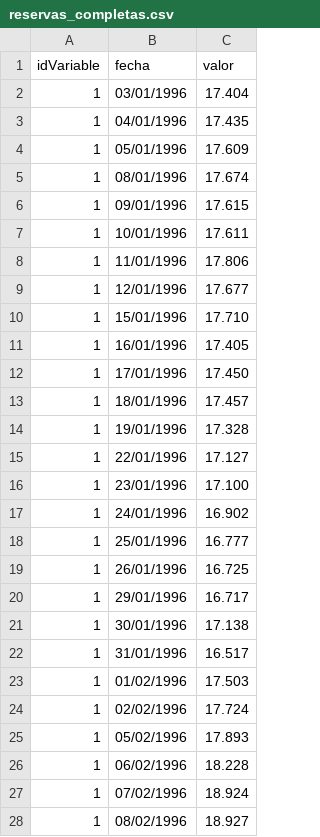
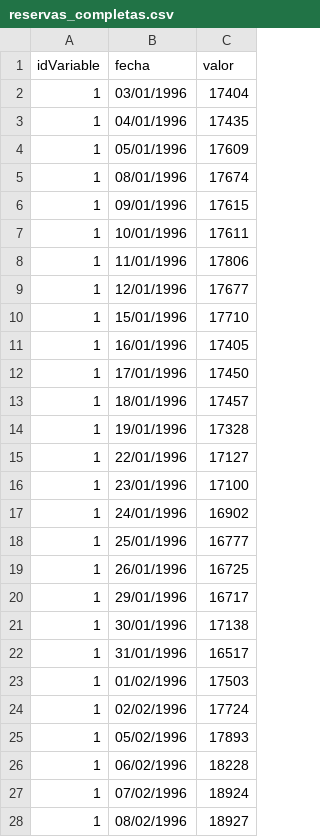
Before and after one commit to LautaroVergaraAmodeo97/Banco_Central_Streamlit, a CSV file: data/reservas_completas.csv, drawn as a sheet; only a part is shown; the diff covers the shown part only.

Commit message:
Arreglo de gráfica

```diff
--- a/data/reservas_completas.csv
+++ b/data/reservas_completas.csv
@@ -1,28 +1,28 @@
 idVariable,fecha,valor
-1,03/01/1996,17.404
-1,04/01/1996,17.435
-1,05/01/1996,17.609
-1,08/01/1996,17.674
-1,09/01/1996,17.615
-1,10/01/1996,17.611
-1,11/01/1996,17.806
-1,12/01/1996,17.677
-1,15/01/1996,17.710
-1,16/01/1996,17.405
-1,17/01/1996,17.450
-1,18/01/1996,17.457
-1,19/01/1996,17.328
-1,22/01/1996,17.127
-1,23/01/1996,17.100
-1,24/01/1996,16.902
-1,25/01/1996,16.777
-1,26/01/1996,16.725
-1,29/01/1996,16.717
-1,30/01/1996,17.138
-1,31/01/1996,16.517
-1,01/02/1996,17.503
-1,02/02/1996,17.724
-1,05/02/1996,17.893
-1,06/02/1996,18.228
-1,07/02/1996,18.924
-1,08/02/1996,18.927
+1,03/01/1996,17404
+1,04/01/1996,17435
+1,05/01/1996,17609
+1,08/01/1996,17674
+1,09/01/1996,17615
+1,10/01/1996,17611
+1,11/01/1996,17806
+1,12/01/1996,17677
+1,15/01/1996,17710
+1,16/01/1996,17405
+1,17/01/1996,17450
+1,18/01/1996,17457
+1,19/01/1996,17328
+1,22/01/1996,17127
+1,23/01/1996,17100
+1,24/01/1996,16902
+1,25/01/1996,16777
+1,26/01/1996,16725
+1,29/01/1996,16717
+1,30/01/1996,17138
+1,31/01/1996,16517
+1,01/02/1996,17503
+1,02/02/1996,17724
+1,05/02/1996,17893
+1,06/02/1996,18228
+1,07/02/1996,18924
+1,08/02/1996,18927
```
Also changed, not shown: 84 edited cells elsewhere in this file.
